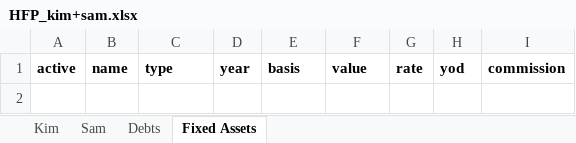
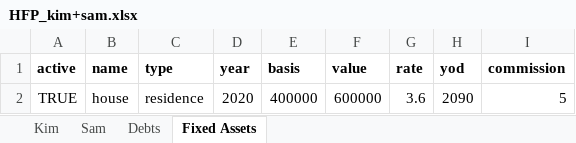
Before and after one commit to lowkeylabs/owl-station, an Excel workbook: examples/owlplanner/HFP_kim+sam.xlsx, sheet Fixed Assets, drawn as a sheet; values as stored, in another font and other column widths than the file's, no borders; the diff names each change by its address in the sheet, - before the commit and + after, or states it on an @@ line.

Commit message:
updated to new camel_case names

```diff
--- a/examples/owlplanner/HFP_kim+sam.xlsx (sheet Fixed Assets)
+++ b/examples/owlplanner/HFP_kim+sam.xlsx (sheet Fixed Assets)
+row 2: TRUE | house | residence | 2020 | 400000 | 600000 | 3.6 | 2090 | 5
```
Also changed, not shown: 15 other files.
